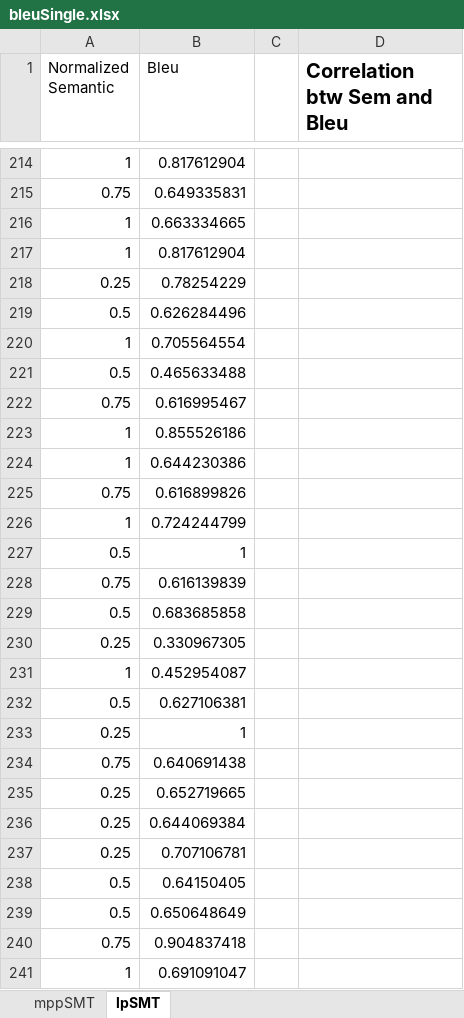
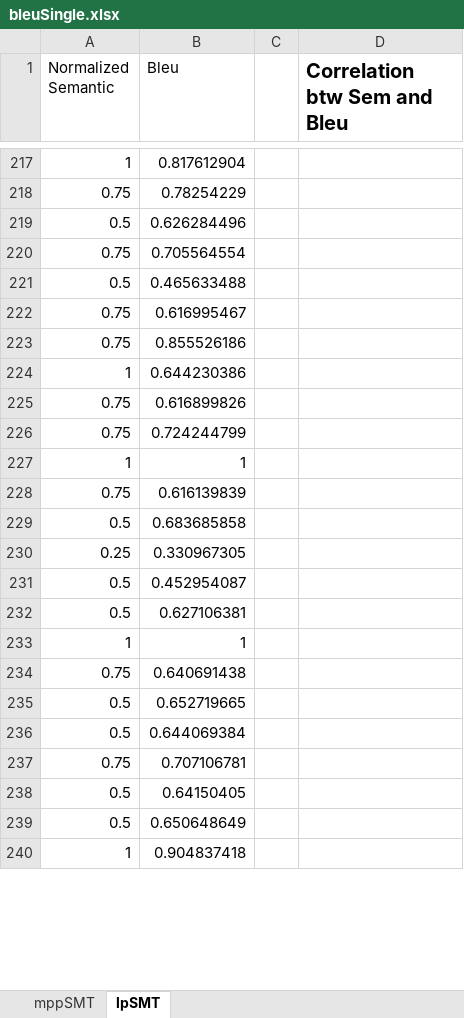
Before and after one commit to doubleblindBleu/studyBLEU, an Excel workbook: bleuSingle.xlsx, sheet lpSMT, drawn as a sheet; only a part is shown, gaps mark what is left out; values as stored, in another font and other column widths than the file's, no borders; charts and pictures not drawn; removed rows and columns are numbered as before the commit, all else as after; the diff covers the shown part only; the diff names each change by its address in the sheet, - before the commit and + after, or states it on an @@ line.

```diff
--- a/bleuSingle.xlsx (sheet lpSMT)
+++ b/bleuSingle.xlsx (sheet lpSMT)
-B218 (Bleu): 0.649335831
+B218 (Bleu): 0.78254229
-row 216: 1 | 0.663334665
-row 217: 1 | 0.817612904
-row 218: 0.25 | 0.78254229
-A220 (Normalized Semantic): 1
+A220 (Normalized Semantic): 0.75
-A223 (Normalized Semantic): 1
+A223 (Normalized Semantic): 0.75
+row 226: 0.75 | 0.724244799
-B227 (Bleu): 0.724244799
+B227 (Bleu): 1
-row 227: 0.5 | 1
-A231 (Normalized Semantic): 1
+A231 (Normalized Semantic): 0.5
-A233 (Normalized Semantic): 0.25
+A233 (Normalized Semantic): 1
-A235:A236 (Normalized Semantic): 0.25
+A235:A236 (Normalized Semantic): 0.5
-A237 (Normalized Semantic): 0.25
+A237 (Normalized Semantic): 0.75
-row 240: 0.75 | 0.904837418
-B240 (Bleu): 0.691091047
+B240 (Bleu): 0.904837418
```
Also changed, not shown: 12 added rows, 8 removed rows, 49 edited cells and cell formats elsewhere in this sheet, charts or pictures, 2 other files.
